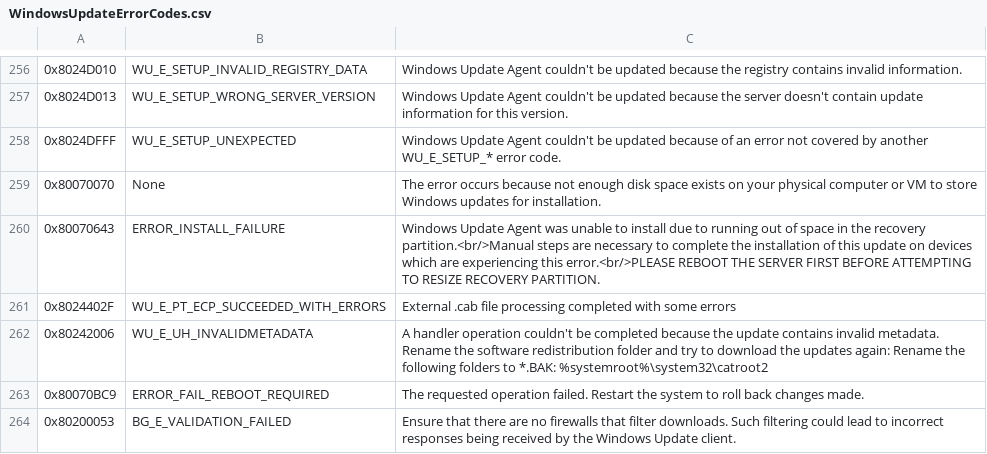
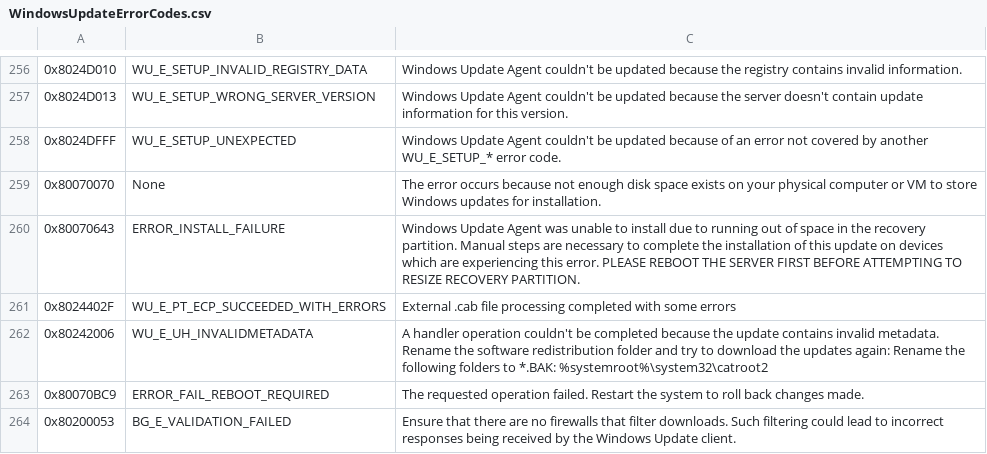
Before and after one commit to Luzzle/WindowsUpdateErrors, a CSV file: WindowsUpdateErrorCodes.csv, drawn as a sheet; only a part is shown, gaps mark what is left out; the diff names each change by its address in the sheet, - before the commit and + after, or states it on an @@ line.

Commit message:
Updated csv

```diff
--- a/WindowsUpdateErrorCodes.csv
+++ b/WindowsUpdateErrorCodes.csv
-C260: …the recovery partition.<br/>Manual steps are necessary to complete the installation of this update on devices which are experiencing this error.<br/>PLEASE REBOOT THE…
+C260: …the recovery partition. Manual steps are necessary to complete the installation of this update on devices which are experiencing this error. PLEASE REBOOT THE…
```
